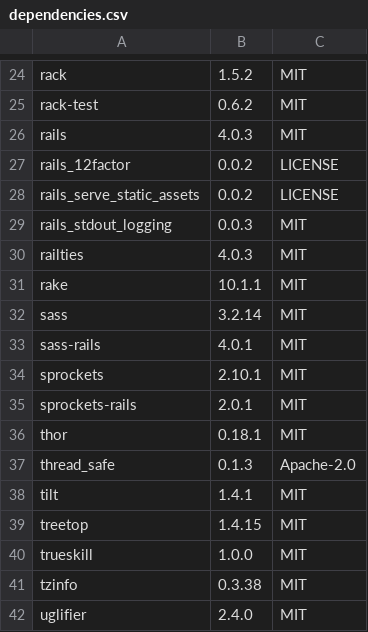
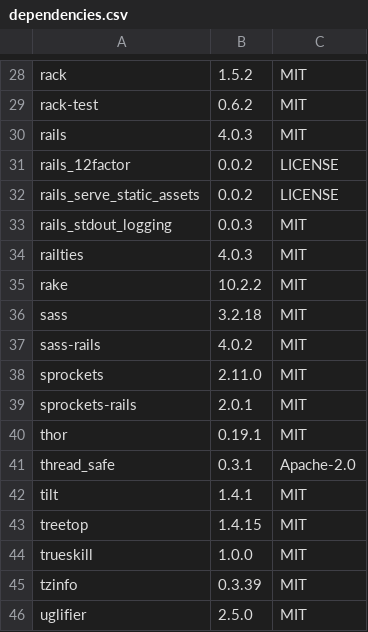
Before and after one commit to LA-Ping-Pong-Ding-Dongs/pivot-pong, a CSV file: doc/dependencies.csv, drawn as a sheet; only a part is shown, gaps mark what is left out; the diff covers the shown part only.

```diff
--- a/doc/dependencies.csv
+++ b/doc/dependencies.csv
@@ -30,9 +34,9 @@ rails_stdout_logging, 0.0.3, MIT
 railties, 4.0.3, MIT
-rake, 10.1.1, MIT
-sass, 3.2.14, MIT
-sass-rails, 4.0.1, MIT
-sprockets, 2.10.1, MIT
+rake, 10.2.2, MIT
+sass, 3.2.18, MIT
+sass-rails, 4.0.2, MIT
+sprockets, 2.11.0, MIT
 sprockets-rails, 2.0.1, MIT
-thor, 0.18.1, MIT
-thread_safe, 0.1.3, Apache-2.0
+thor, 0.19.1, MIT
+thread_safe, 0.3.1, Apache-2.0
 tilt, 1.4.1, MIT
@@ -40,3 +44,3 @@ treetop, 1.4.15, MIT
 trueskill, 1.0.0, MIT
-tzinfo, 0.3.38, MIT
-uglifier, 2.4.0, MIT
+tzinfo, 0.3.39, MIT
+uglifier, 2.5.0, MIT
```
Also changed, not shown: 4 added rows and 3 edited cells elsewhere in this file, doc/dependencies_detailed.csv, 3 other files.
